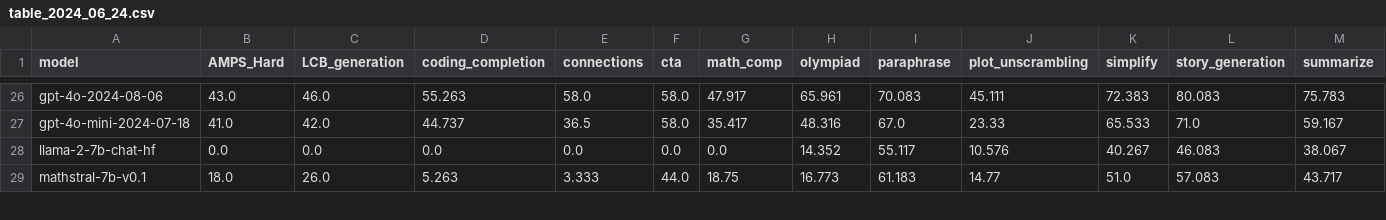
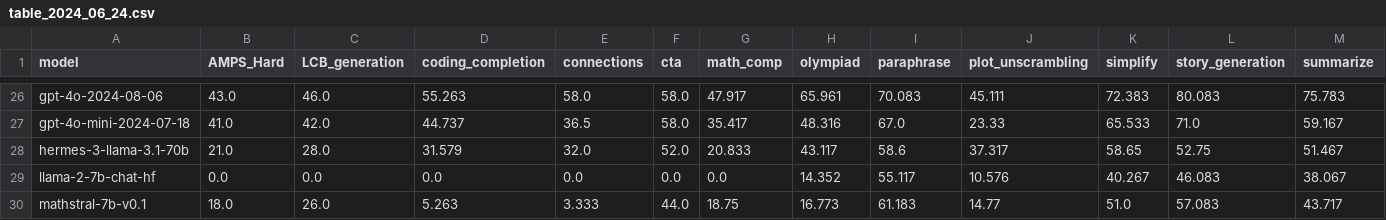
Before and after one commit to LiveBench/livebench.github.io, a CSV file: public/table_2024_06_24.csv, drawn as a sheet; only a part is shown, gaps mark what is left out; rows hold the shown columns only; the diff names each change by its address in the sheet, - before the commit and + after, or states it on an @@ line.

```diff
--- a/public/table_2024_06_24.csv
+++ b/public/table_2024_06_24.csv
+row 28: hermes-3-llama-3.1-70b | 21.0 | 28.0 | 31.579 | 32.0 | 52.0 | 20.833 | 43.117 | 58.6 | 37.317 | 58.65 | 52.75 | 51.467
```
Also changed, not shown: public/table_2024_07_26.csv.
